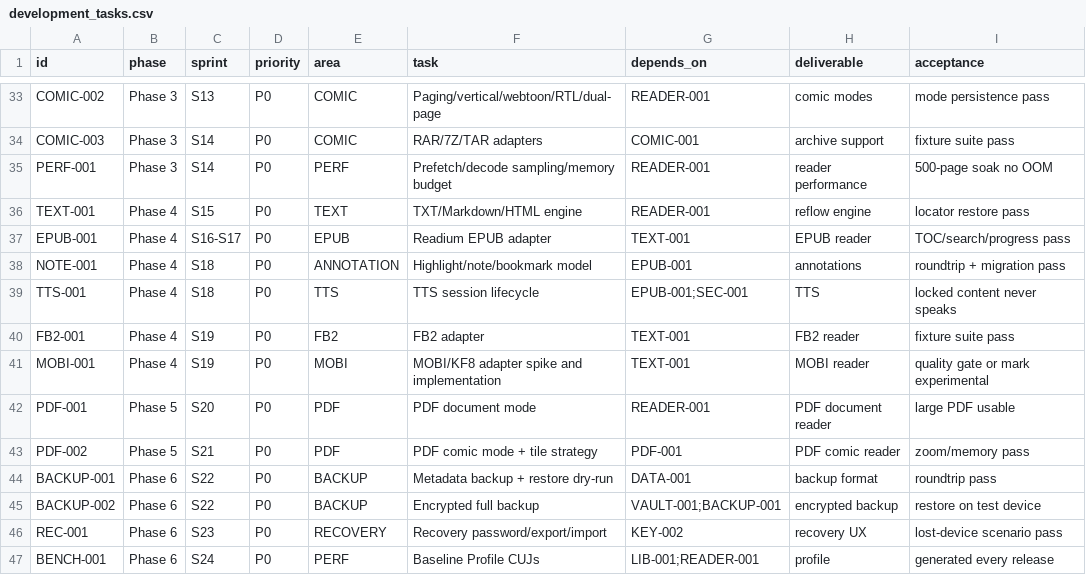
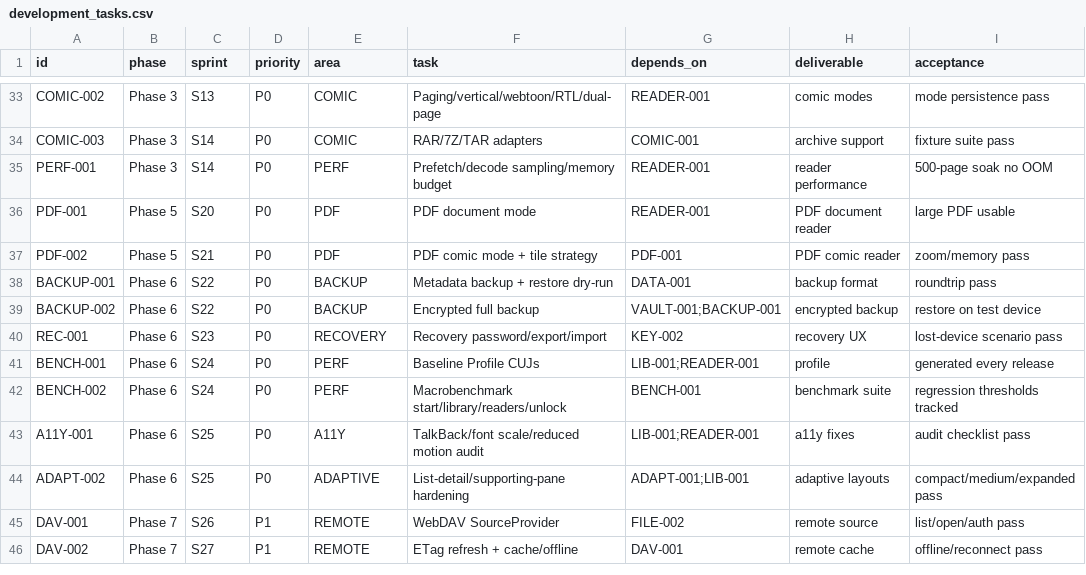
Before and after one commit to lllll081926i/AsterReader, a CSV file: planning/development_tasks.csv, drawn as a sheet; only a part is shown, gaps mark what is left out; the shorter side is filled out with more unchanged rows; the diff names each change by its address in the sheet, - before the commit and + after, or states it on an @@ line.

```diff
--- a/planning/development_tasks.csv
+++ b/planning/development_tasks.csv
-row 36: TEXT-001 | Phase 4 | S15 | P0 | TEXT | TXT/Markdown/HTML engine | READER-001 | reflow engine | locator restore pass
-row 37: EPUB-001 | Phase 4 | S16-S17 | P0 | EPUB | Readium EPUB adapter | TEXT-001 | EPUB reader | TOC/search/progress pass
-row 38: NOTE-001 | Phase 4 | S18 | P0 | ANNOTATION | Highlight/note/bookmark model | EPUB-001 | annotations | roundtrip + migration pass
-row 39: TTS-001 | Phase 4 | S18 | P0 | TTS | TTS session lifecycle | EPUB-001;SEC-001 | TTS | locked content never speaks
-row 40: FB2-001 | Phase 4 | S19 | P0 | FB2 | FB2 adapter | TEXT-001 | FB2 reader | fixture suite pass
-row 41: MOBI-001 | Phase 4 | S19 | P0 | MOBI | MOBI/KF8 adapter spike and implementation | TEXT-001 | MOBI reader | quality gate or mark experimental
```
Also changed, not shown: planning/UI_SCREEN_TASK_MATRIX.csv, planning/backlog.csv, 44 other files.
